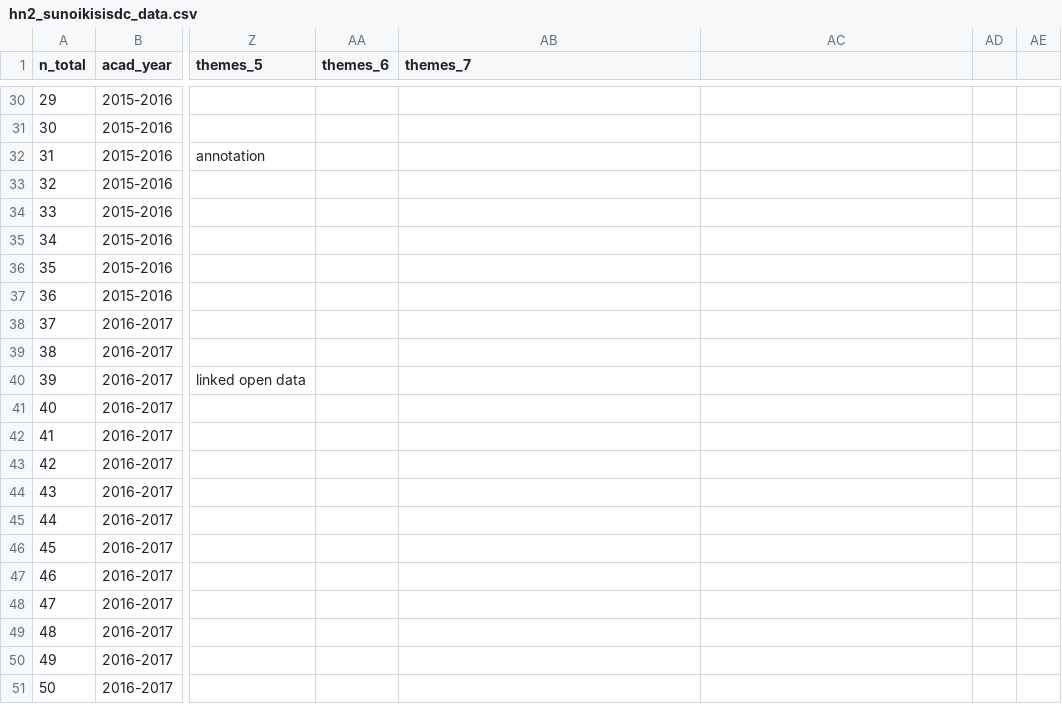
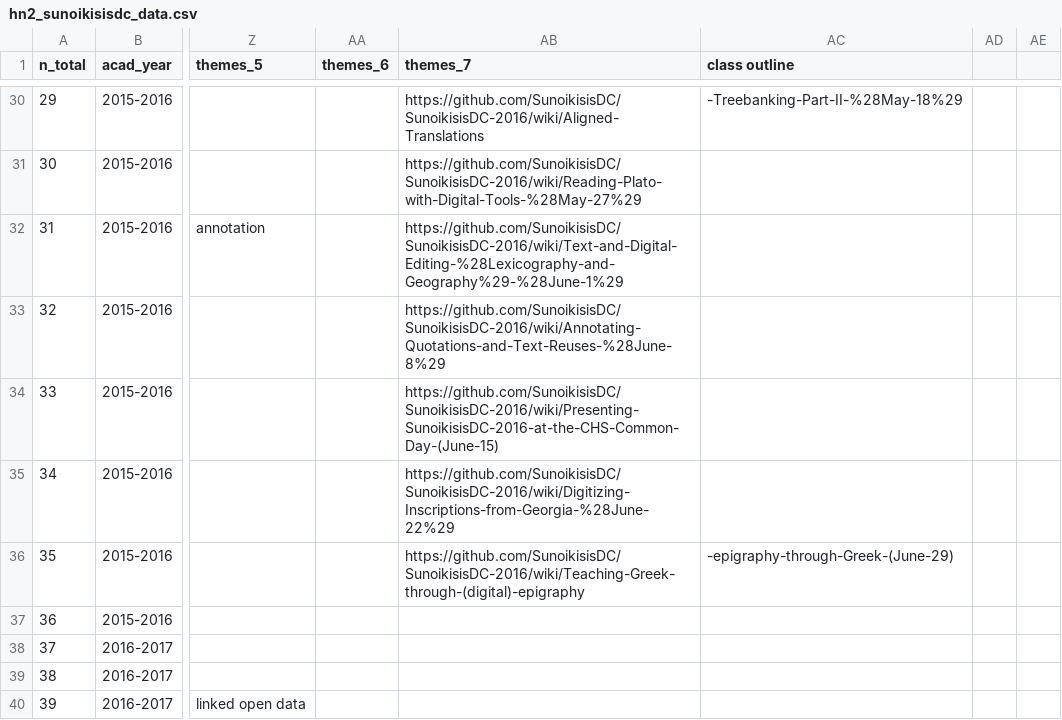
Before and after one commit to classnum/hn2_sunoikisisdc, a CSV file: hn2_sunoikisisdc_data.csv, drawn as a sheet; only a part is shown, gaps mark what is left out; the shorter side is filled out with more unchanged rows; the diff covers the shown part only; the diff names each change by its address in the sheet, - before the commit and + after, or states it on an @@ line.

Commit message:
Update hn2_sunoikisisdc_data.csv
ajout des class outlines jusque l.33

```diff
--- a/hn2_sunoikisisdc_data.csv
+++ b/hn2_sunoikisisdc_data.csv
-AC1: (empty)
+AC1: class outline
-AB30 (themes_7): (empty)
+AB30 (themes_7): https://github.com/SunoikisisDC/SunoikisisDC-2016/wiki/Aligned-Translations
-AC30 (class outline): (empty)
+AC30 (class outline): -Treebanking-Part-II-%28May-18%29
-AB31 (themes_7): (empty)
+AB31 (themes_7): https://github.com/SunoikisisDC/SunoikisisDC-2016/wiki/Reading-Plato-with-Digital-Tools-%28May-27%29
-AB32 (themes_7): (empty)
+AB32 (themes_7): https://github.com/SunoikisisDC/SunoikisisDC-2016/wiki/Text-and-Digital-Editing-%28Lexicography-and-Geography%29-%28June-1%29
-AB33 (themes_7): (empty)
+AB33 (themes_7): https://github.com/SunoikisisDC/SunoikisisDC-2016/wiki/Annotating-Quotations-and-Text-Reuses-%28June-8%29
-AB34 (themes_7): (empty)
+AB34 (themes_7): https://github.com/SunoikisisDC/SunoikisisDC-2016/wiki/Presenting-SunoikisisDC-2016-at-the-CHS-Common-Day-(June-15)
-AB35 (themes_7): (empty)
+AB35 (themes_7): https://github.com/SunoikisisDC/SunoikisisDC-2016/wiki/Digitizing-Inscriptions-from-Georgia-%28June-22%29
-AB36 (themes_7): (empty)
+AB36 (themes_7): https://github.com/SunoikisisDC/SunoikisisDC-2016/wiki/Teaching-Greek-through-(digital)-epigraphy
-AC36 (class outline): (empty)
+AC36 (class outline): -epigraphy-through-Greek-(June-29)
```
Also changed, not shown: 37 edited cells elsewhere in this file.
